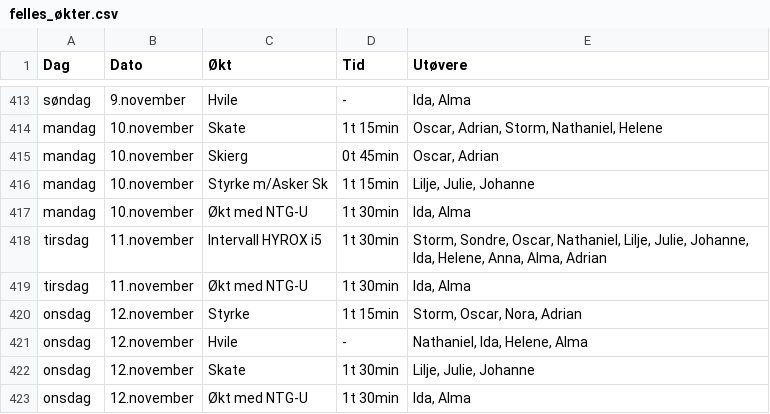
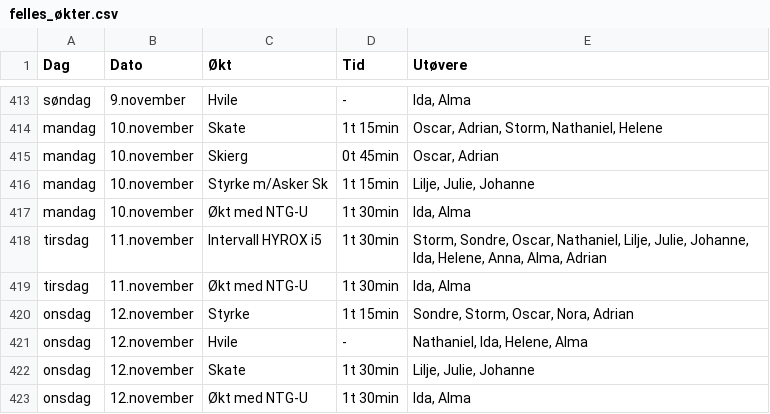
Before and after one commit to Syvbru/treningsplan, a CSV file: static/csv/felles_økter.csv, drawn as a sheet; only a part is shown, gaps mark what is left out.

Commit message:
Update felles_økter.csv

```diff
--- a/static/csv/felles_økter.csv
+++ b/static/csv/felles_økter.csv
@@ -419,3 +419,3 @@
 "tirsdag","11.november","Økt med NTG-U","1t 30min","Ida, Alma"
-"onsdag","12.november","Styrke","1t 15min","Storm, Oscar, Nora, Adrian"
+"onsdag","12.november","Styrke","1t 15min","Sondre, Storm, Oscar, Nora, Adrian"
 "onsdag","12.november","Hvile","-","Nathaniel, Ida, Helene, Alma"
```
